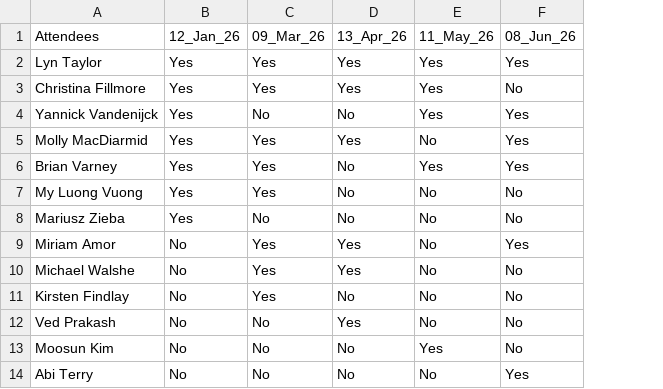
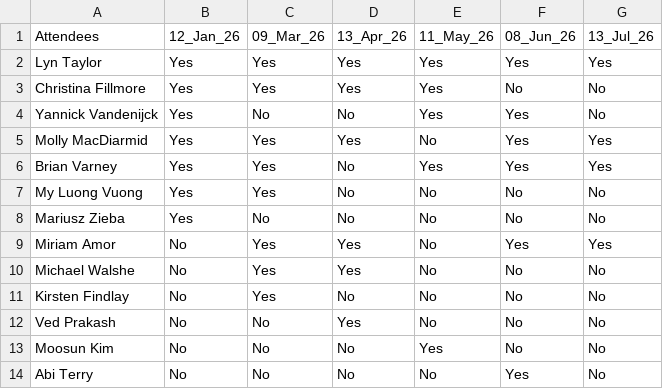
Before and after one commit to PSIAIMS/CAMIS, a CSV file: minutes/2026_team_members.csv, drawn as a sheet; the diff names each change by its address in the sheet, - before the commit and + after, or states it on an @@ line.

Commit message:
Update 2026_team_members.csv
Jul 2026 CAMIS meeting attendees

```diff
--- a/minutes/2026_team_members.csv
+++ b/minutes/2026_team_members.csv
+column G, rows 1-14: 13_Jul_26 | Yes | No | No | Yes | Yes | No | No | Yes | No | No | No | No | No
```
